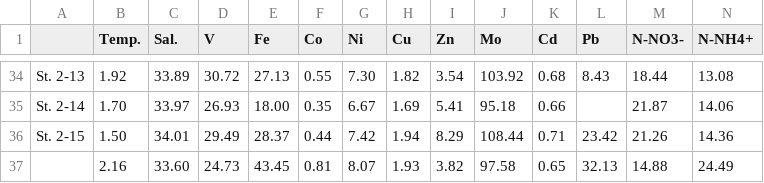
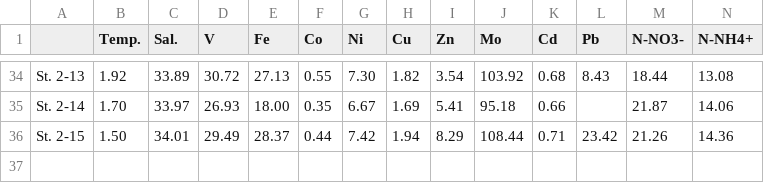
Before and after one commit to obkorolev/Port_Foster_Paper, a CSV file: Concentrations.csv, drawn as a sheet; only a part is shown, gaps mark what is left out; rows hold the shown columns only; the diff names each change by its address in the sheet, - before the commit and + after, or states it on an @@ line.

Commit message:
Update Concentrations.csv

```diff
--- a/Concentrations.csv
+++ b/Concentrations.csv
-row 37:  | 2.16 | 33.60 | 24.73 | 43.45 | 0.81 | 8.07 | 1.93 | 3.82 | 97.58 | 0.65 | 32.13 | 14.88 | 24.49
```
